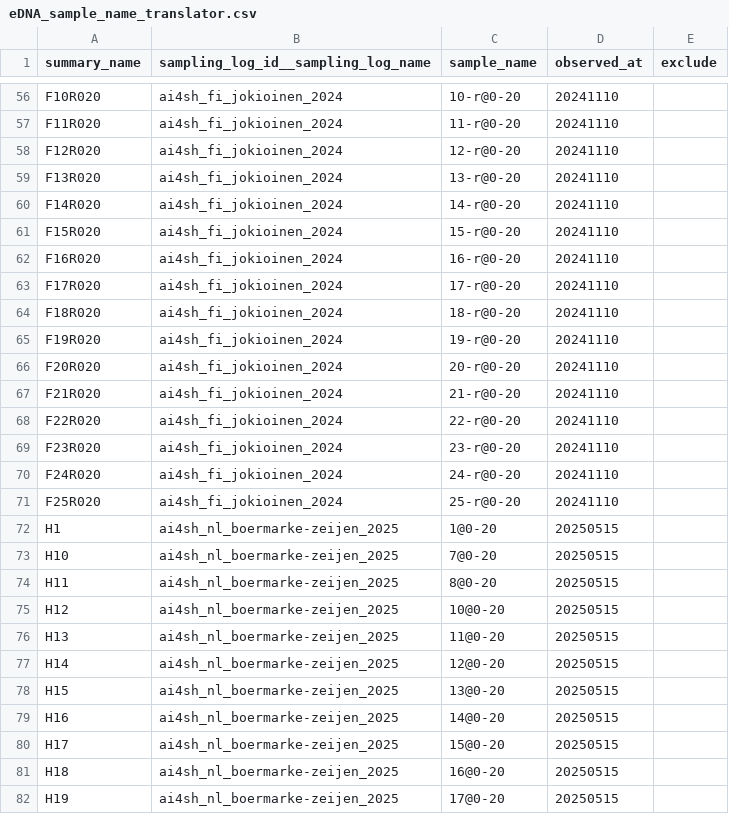
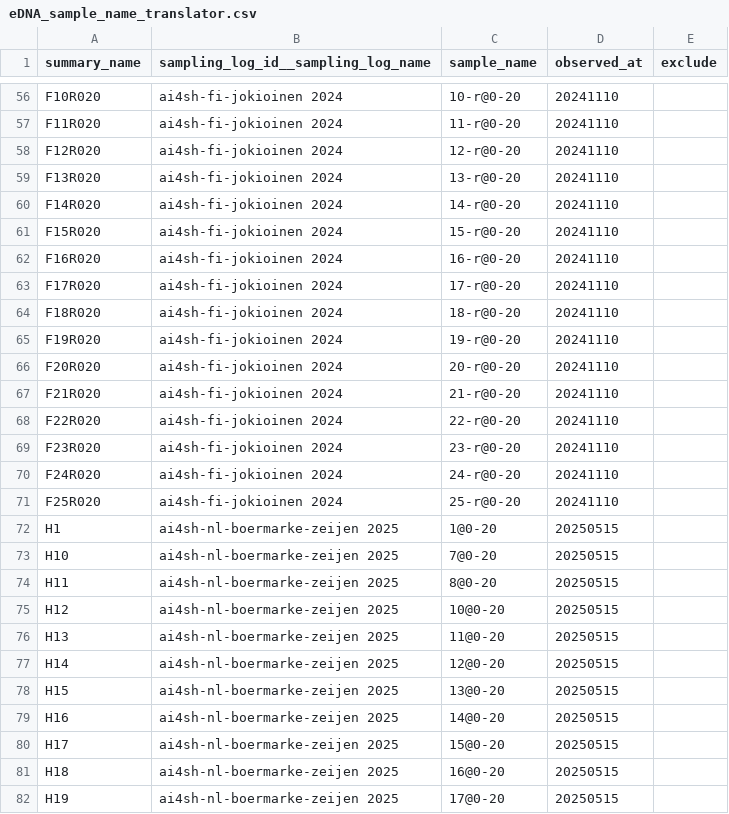
Before and after one commit to xspatula/xspatula_ai4sh, a CSV file: ai4sh/import_data/prepare_ai4sh_data/edna/eDNA_sample_name_translator.csv, drawn as a sheet; only a part is shown, gaps mark what is left out; the diff covers the shown part only; the diff names each change by its address in the sheet, - before the commit and + after, or states it on an @@ line.

```diff
--- a/ai4sh/import_data/prepare_ai4sh_data/edna/eDNA_sample_name_translator.csv
+++ b/ai4sh/import_data/prepare_ai4sh_data/edna/eDNA_sample_name_translator.csv
-B56:B71: ai4sh_fi_jokioinen_2024
+B56:B71: ai4sh-fi-jokioinen 2024
-B72:B82: ai4sh_nl_boermarke-zeijen_2025
+B72:B82: ai4sh-nl-boermarke-zeijen 2025
```
Also changed, not shown: 143 edited cells elsewhere in this file, ai4sh/import_data/prepare_ai4sh_data/edna/eDNA_observation_log_template.csv.
